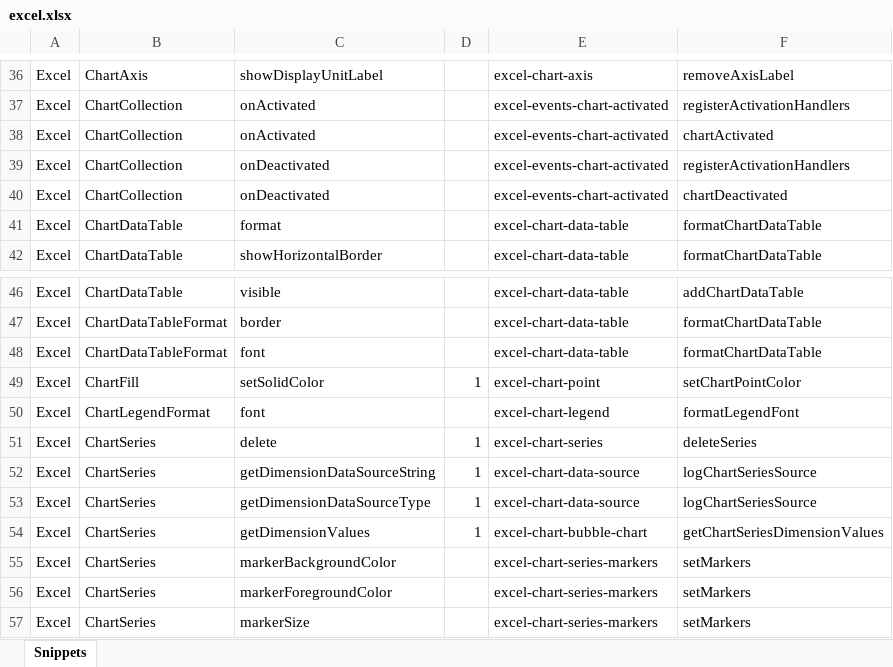
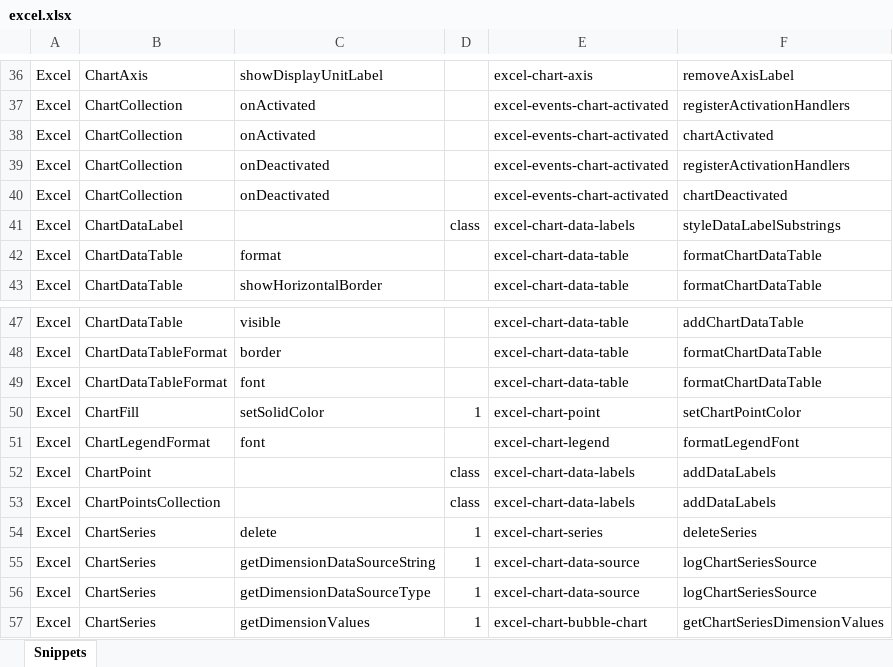
Before and after one commit to OfficeDev/office-js-snippets, an Excel workbook: snippet-extractor-metadata/excel.xlsx, sheet Snippets, drawn as a sheet; only a part is shown, gaps mark what is left out; the shorter side is filled out with more unchanged rows; values as stored, in another font and other column widths than the file's, no borders; table styles not drawn; the diff names each change by its address in the sheet, - before the commit and + after, or states it on an @@ line.

Commit message:
[Excel] (Chart) Add chart data labels snippet (#990)
* [Excel] Add chart, data types, and shape snippets

* Active shape: Remove jQuery, adjust HTML

* Switch from jQuery to JS, reformat html sections

* Match sample to naming conventions of repo, align to style guide, reorder methods to follow logical order

* Run yarn start, move other snippets to new branches

* Re-run yarn start

* [Excel] (Shape) Add get active shape image snippet

* Remove unrelated snippet

* Incorporate Copilot reviewer feedback

* Incorporate Copilot feedback

* Re-run yarn start

* Apply suggestions from code review

Co-authored-by: Alex Jerabek <38896772+AlexJerabek@users.noreply.github.com>

* Code review feedback, re-run yarn start

---------

Co-authored-by: Alex Jerabek <38896772+AlexJerabek@users.noreply.github.com>

```diff
--- a/snippet-extractor-metadata/excel.xlsx (sheet Snippets)
+++ b/snippet-extractor-metadata/excel.xlsx (sheet Snippets)
+row 41: Excel | ChartDataLabel |  | class | excel-chart-data-labels | styleDataLabelSubstrings
+row 52: Excel | ChartPoint |  | class | excel-chart-data-labels | addDataLabels
+row 53: Excel | ChartPointsCollection |  | class | excel-chart-data-labels | addDataLabels
```
Also changed, not shown: 8 other files.
